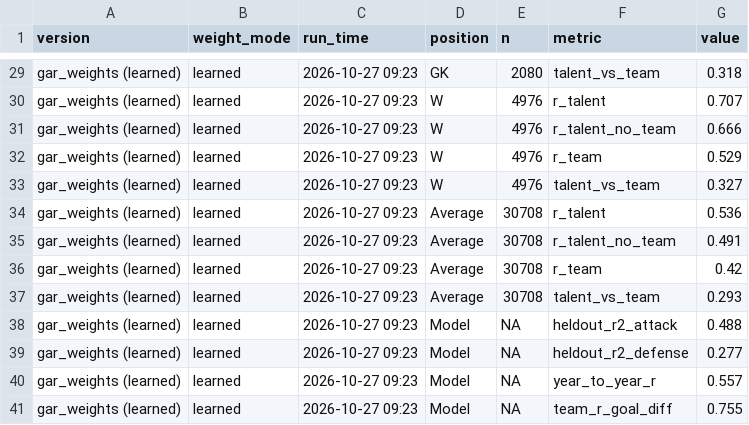
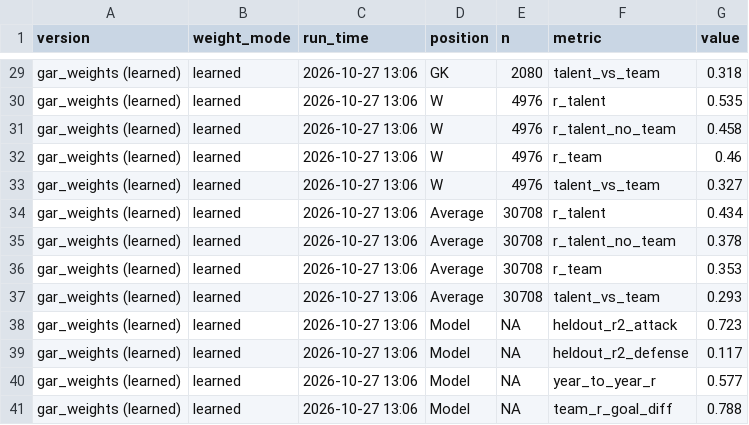
Before and after one commit to thekegzster/VTSoccer, a CSV file: GAR_output/scorecard.csv, drawn as a sheet; only a part is shown, gaps mark what is left out; the diff covers the shown part only; the diff names each change by its address in the sheet, - before the commit and + after, or states it on an @@ line.

```diff
--- a/GAR_output/scorecard.csv
+++ b/GAR_output/scorecard.csv
-C29:C41 (run_time): 2026-10-27 09:23
+C29:C41 (run_time): 2026-10-27 13:06
-G30 (value): 0.707
+G30 (value): 0.535
-G31 (value): 0.666
+G31 (value): 0.458
-G32 (value): 0.529
+G32 (value): 0.46
-G34 (value): 0.536
+G34 (value): 0.434
-G35 (value): 0.491
+G35 (value): 0.378
-G36 (value): 0.42
+G36 (value): 0.353
-G38 (value): 0.488
+G38 (value): 0.723
-G39 (value): 0.277
+G39 (value): 0.117
-G40 (value): 0.557
+G40 (value): 0.577
-G41 (value): 0.755
+G41 (value): 0.788
```
Also changed, not shown: 48 edited cells elsewhere in this file, GAR_output/scorecard_history.csv, GAR_output/team_gar.csv, 19 other files.
